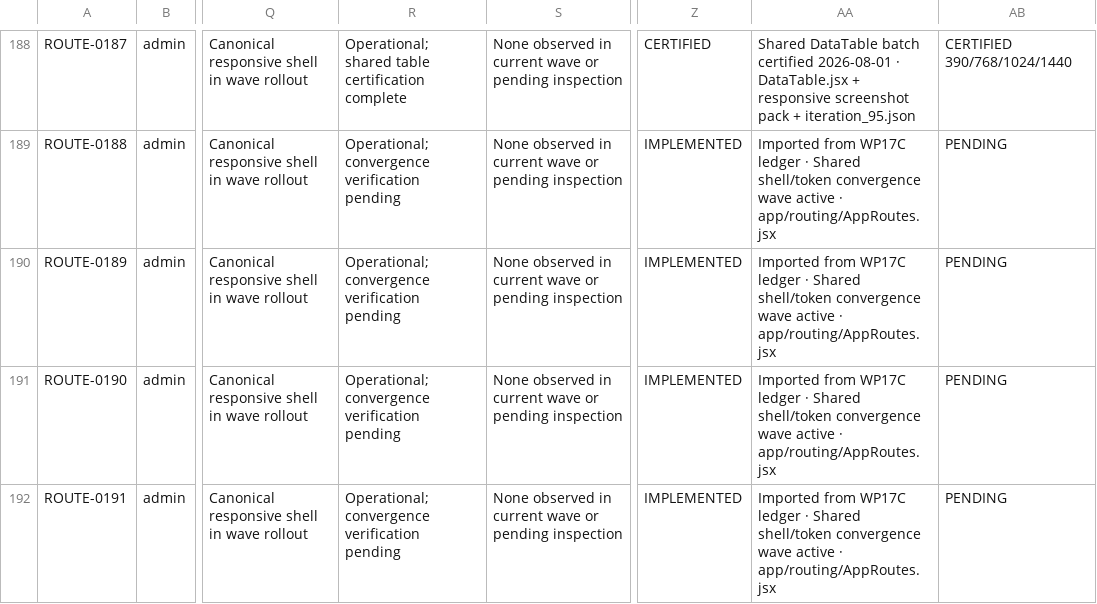
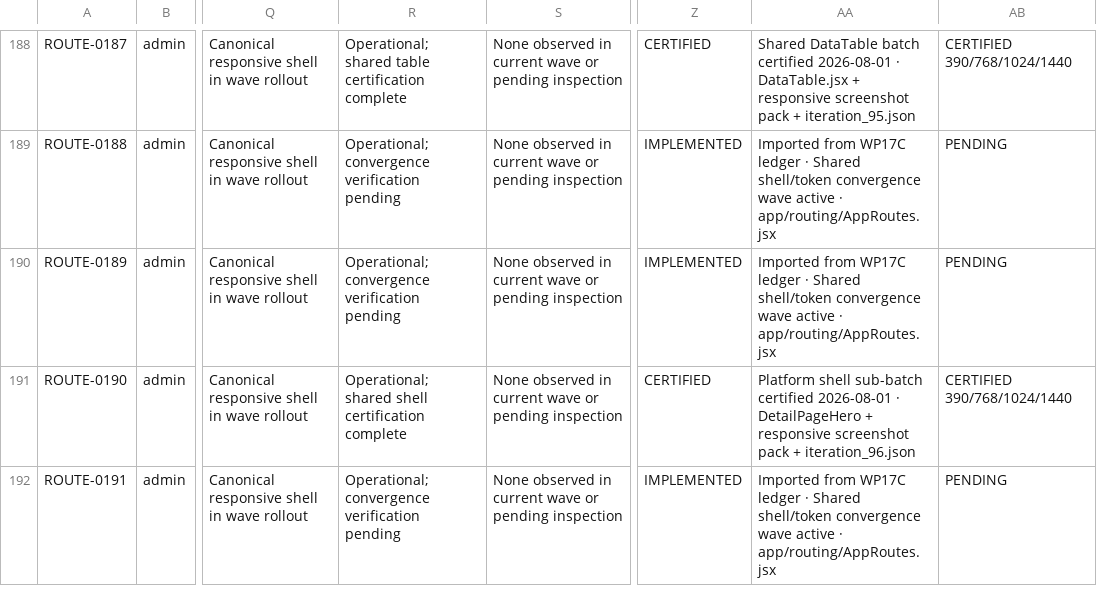
Before and after one commit to Judd-19851202/MASCI-OPS-08-15-26-11-30am, a CSV file: WP17D_PLATFORM_CONVERGENCE_LEDGER.csv, drawn as a sheet; only a part is shown, gaps mark what is left out; the diff covers the shown part only; the diff names each change by its address in the sheet, - before the commit and + after, or states it on an @@ line.

```diff
--- a/WP17D_PLATFORM_CONVERGENCE_LEDGER.csv
+++ b/WP17D_PLATFORM_CONVERGENCE_LEDGER.csv
-R191: Operational; convergence verification pending
+R191: Operational; shared shell certification complete
-Z191: IMPLEMENTED
+Z191: CERTIFIED
-AA191: Imported from WP17C ledger · Shared shell/token convergence wave active · app/routing/AppRoutes.jsx
+AA191: Platform shell sub-batch certified 2026-08-01 · DetailPageHero + responsive screenshot pack + iteration_96.json
-AB191: PENDING
+AB191: CERTIFIED 390/768/1024/1440
```
Also changed, not shown: 16 edited cells elsewhere in this file, memory/WP17C_DESIGN_DRIFT_REGISTER.csv, 2 other files.
